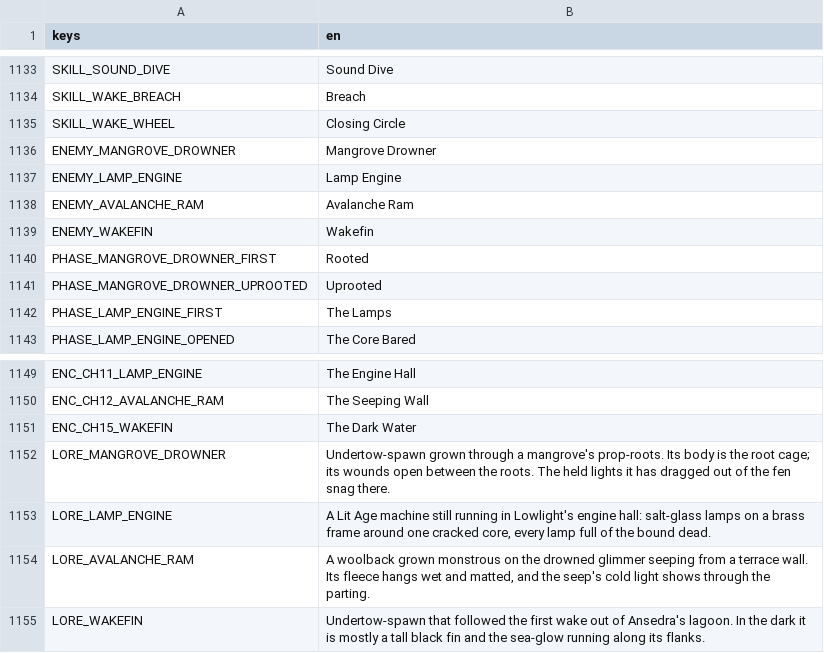
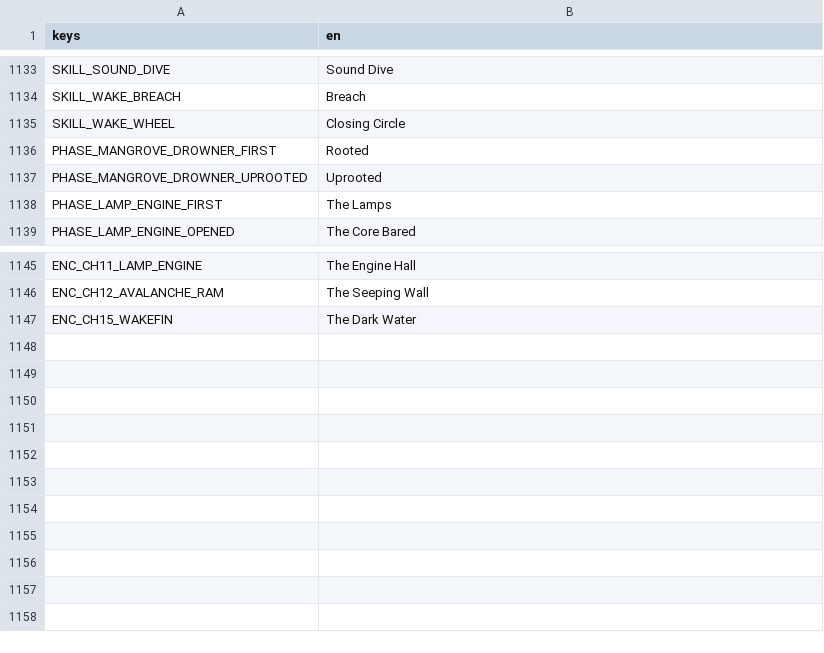
Before and after one commit to LeviticusFigglebottom/ClaudalFantasyX, a CSV file: game/data/loc/strings.csv, drawn as a sheet; only a part is shown, gaps mark what is left out.

```diff
--- a/game/data/loc/strings.csv
+++ b/game/data/loc/strings.csv
@@ -1135,6 +1135,2 @@ SKILL_WAKE_BREACH,Breach
 SKILL_WAKE_WHEEL,Closing Circle
-ENEMY_MANGROVE_DROWNER,Mangrove Drowner
-ENEMY_LAMP_ENGINE,Lamp Engine
-ENEMY_AVALANCHE_RAM,Avalanche Ram
-ENEMY_WAKEFIN,Wakefin
 PHASE_MANGROVE_DROWNER_FIRST,Rooted
@@ -1151,5 +1147 @@ ENC_CH12_AVALANCHE_RAM,The Seeping Wall
 ENC_CH15_WAKEFIN,The Dark Water
-LORE_MANGROVE_DROWNER,"Undertow-spawn grown through a mangrove's prop-roots. Its body is the root cage; its wounds open between the roots. The held lights it has dragged out of the fen snag there."
-LORE_LAMP_ENGINE,"A Lit Age machine still running in Lowlight's engine hall: salt-glass lamps on a brass frame around one cracked core, every lamp full of the bound dead."
-LORE_AVALANCHE_RAM,"A woolback grown monstrous on the drowned glimmer seeping from a terrace wall. Its fleece hangs wet and matted, and the seep's cold light shows through the parting."
-LORE_WAKEFIN,"Undertow-spawn that followed the first wake out of Ansedra's lagoon. In the dark it is mostly a tall black fin and the sea-glow running along its flanks."
```
Also changed, not shown: 1 other file.
